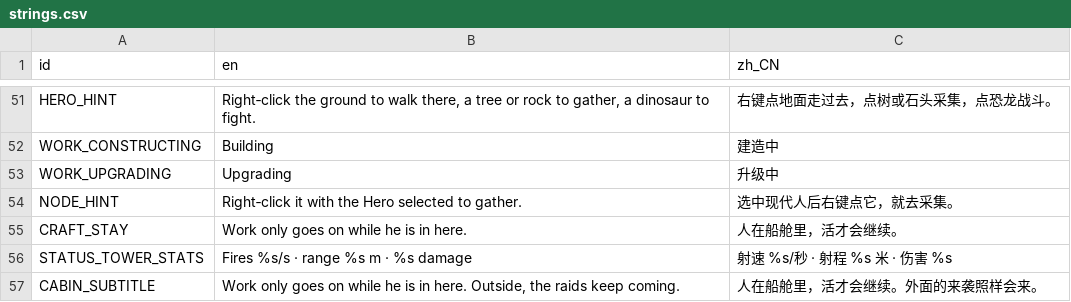
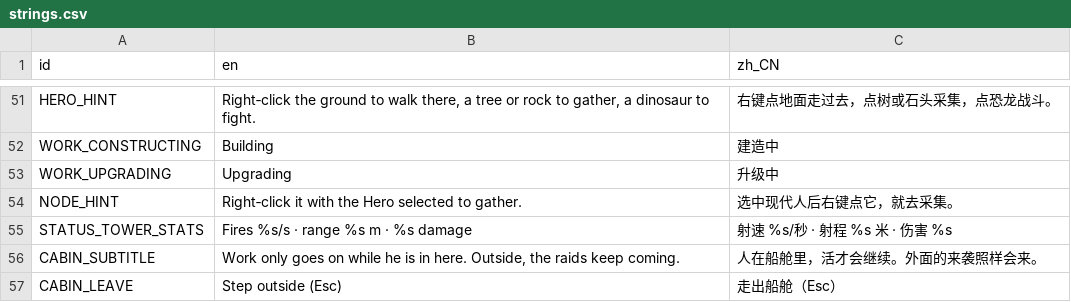
Before and after one commit to kcokz/dino-td, a CSV file: translations/strings.csv, drawn as a sheet; only a part is shown, gaps mark what is left out; the shorter side is filled out with more unchanged rows.

```diff
--- a/translations/strings.csv
+++ b/translations/strings.csv
@@ -54,3 +54,2 @@ WORK_UPGRADING,"Upgrading","升级中"
 NODE_HINT,"Right‐click it with the Hero selected to gather.","选中现代人后右键点它，就去采集。"
-CRAFT_STAY,"Work only goes on while he is in here.","人在船舱里，活才会继续。"
 STATUS_TOWER_STATS,"Fires %s/s · range %s m · %s damage","射速 %s/秒 · 射程 %s 米 · 伤害 %s"
```
Also changed, not shown: 27 other files.
